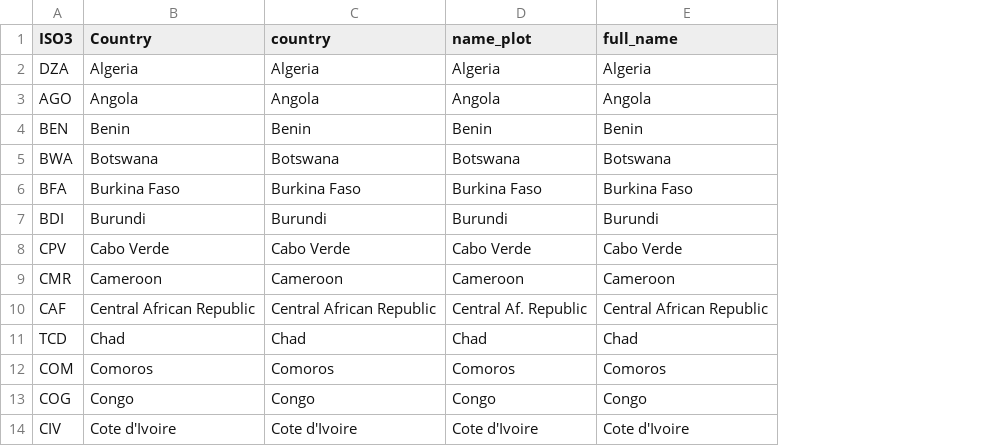
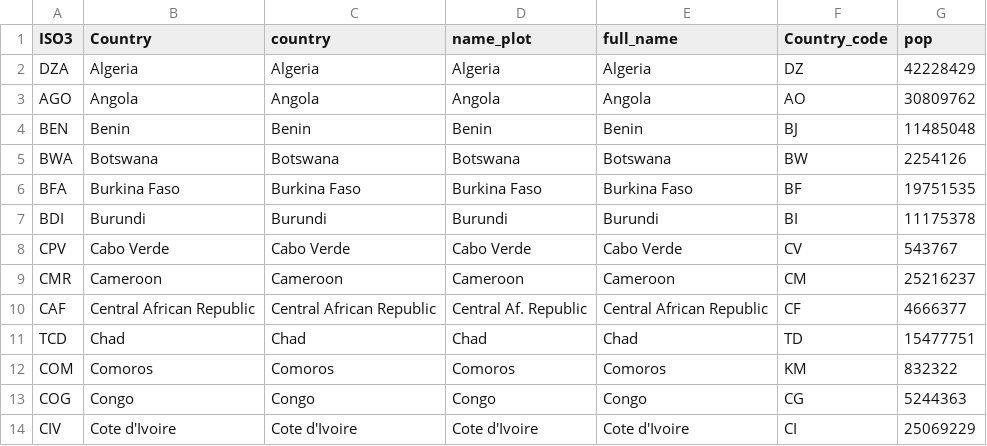
Before and after one commit to gcalder/WHO_covid19_report, a CSV file: input_files/WHO_country_list.csv, drawn as a sheet; only a part is shown; the diff names each change by its address in the sheet, - before the commit and + after, or states it on an @@ line.

Commit message:
Data now fetched from WHO Dashboard && Gaps left for missing WR graph data
- Data is now fetched in a csv from https://covid19.who.int/table
- Gaps are left in the line graphs of WRs for cases and deaths for each country where the figures cannot be calculated

```diff
--- a/input_files/WHO_country_list.csv
+++ b/input_files/WHO_country_list.csv
+column F (Country_code), rows 2-14: DZ | AO | BJ | BW | BF | BI | CV | CM | CF | TD | KM | CG | CI
+column G (pop), rows 2-14: 42228429 | 30809762 | 11485048 | 2254126 | 19751535 | 11175378 | 543767 | 25216237 | 4666377 | 15477751 | 832322 | 5244363 | 25069229
```
Also changed, not shown: 15 other files.
